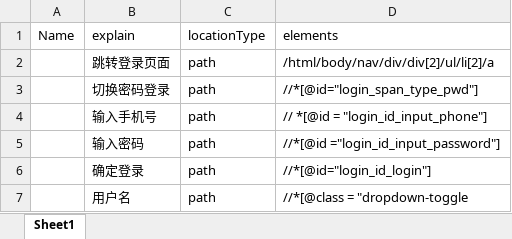
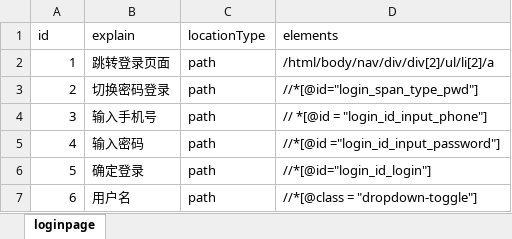
Before and after one commit to MinnieFen/Web_AutoTest, an Excel workbook: data/elementData.xlsx, sheet loginpage, drawn as a sheet; values as stored, in another font and other column widths than the file's, no borders; the diff names each change by its address in the sheet, - before the commit and + after, or states it on an @@ line.

```diff
--- a/data/elementData.xlsx (sheet loginpage)
+++ b/data/elementData.xlsx (sheet loginpage)
-sheet tab: Sheet1
+sheet tab: loginpage
-A1: Name
+A1: id
-A2 (id): (empty)
+A2 (id): 1
-A3 (id): (empty)
+A3 (id): 2
-A4 (id): (empty)
+A4 (id): 3
-A5 (id): (empty)
+A5 (id): 4
-A6 (id): (empty)
+A6 (id): 5
-A7 (id): (empty)
+A7 (id): 6
-D7 (elements): //*[@class = "dropdown-toggle
+D7 (elements): //*[@class = "dropdown-toggle"]
```
Also changed, not shown: 6 other files.
